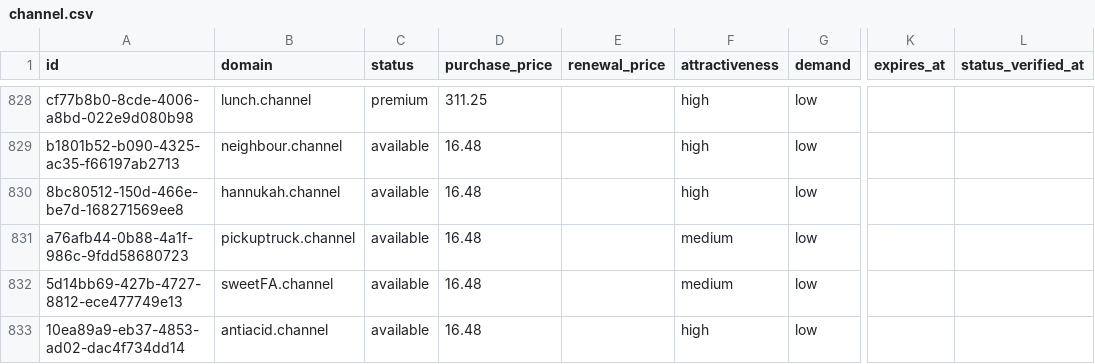
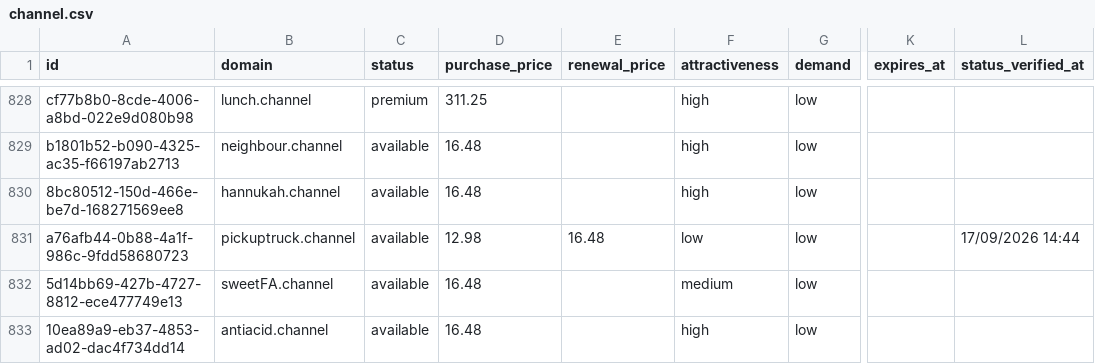
Before and after one commit to UniqueDomains/channel-oneword-domains, a CSV file: channel.csv, drawn as a sheet; only a part is shown, gaps mark what is left out; the diff names each change by its address in the sheet, - before the commit and + after, or states it on an @@ line.

Commit message:
Domains update

```diff
--- a/channel.csv
+++ b/channel.csv
-D831 (purchase_price): 16.48
+D831 (purchase_price): 12.98
-E831 (renewal_price): (empty)
+E831 (renewal_price): 16.48
-F831 (attractiveness): medium
+F831 (attractiveness): low
-L831 (status_verified_at): (empty)
+L831 (status_verified_at): 17/09/2026 14:44
```
Also changed, not shown: 4 other files.
